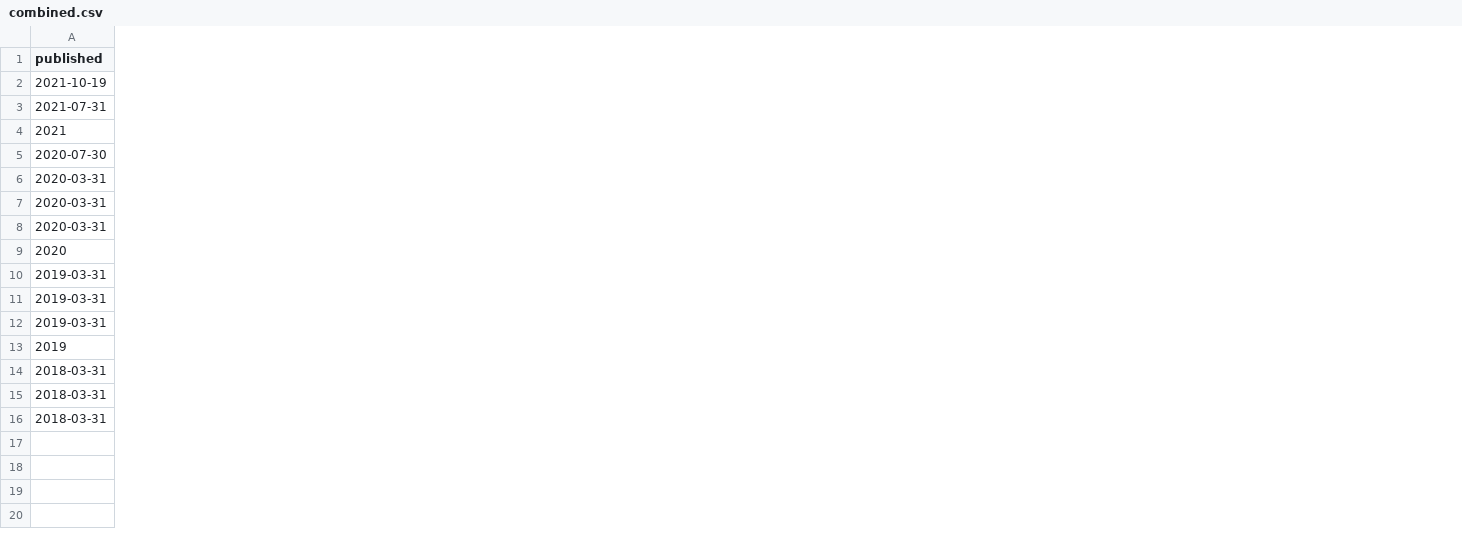
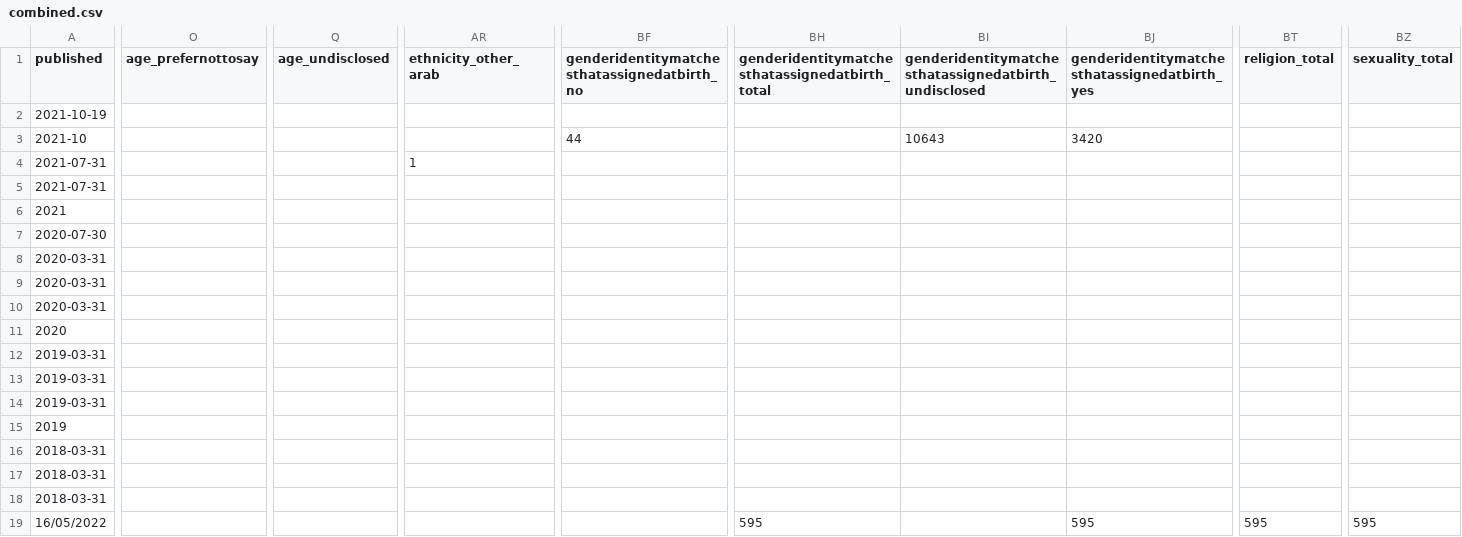
Before and after one commit to open-innovations/diversity-data, a CSV file: leeds-city-region/combined.csv, drawn as a sheet; only a part is shown, gaps mark what is left out; addresses are those after the commit; rows hold the shown columns only; the diff covers the shown part only; the diff names each change by its address in the sheet, - before the commit and + after, or states it on an @@ line.

```diff
--- a/leeds-city-region/combined.csv
+++ b/leeds-city-region/combined.csv
+column O (age_prefernottosay), empty
+column Q (age_undisclosed), empty
+column AR (ethnicity_other_arab), empty
+column BF, row 1: genderidentitymatchesthatassignedatbirth_no
+column BH, row 1: genderidentitymatchesthatassignedatbirth_total
+column BI, row 1: genderidentitymatchesthatassignedatbirth_undisclosed
+column BJ, row 1: genderidentitymatchesthatassignedatbirth_yes
+column BT (religion_total), empty
+column BZ (sexuality_total), empty
+row 3: 2021-10 |  |  |  | 44 |  | 10643 | 3420
+row 4: 2021-07-31 |  |  | 1
+row 19: 16/05/2022 |  |  |  |  | 595 |  | 595 | 595 | 595
```
Also changed, not shown: 2 added columns elsewhere in this file.
